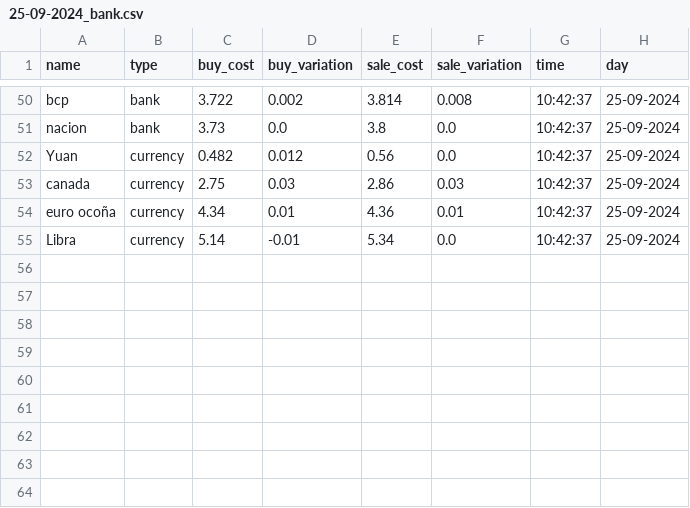
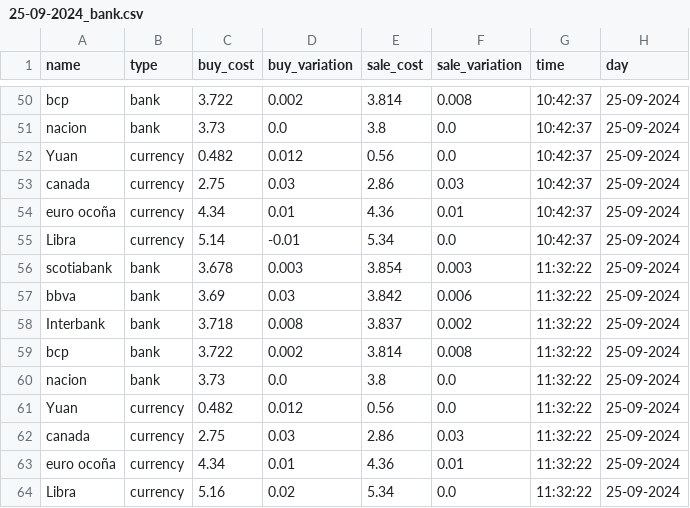
Before and after one commit to TJhon/dolar-peru, a CSV file: data/25-09-2024_bank.csv, drawn as a sheet; only a part is shown, gaps mark what is left out.

```diff
--- a/data/25-09-2024_bank.csv
+++ b/data/25-09-2024_bank.csv
@@ -55 +55,10 @@ euro ocoña,currency,4.34,0.01,4.36,0.01,10:42:37,25-09-2024
 Libra,currency,5.14,-0.01,5.34,0.0,10:42:37,25-09-2024
+scotiabank,bank,3.678,0.003,3.854,0.003,11:32:22,25-09-2024
+bbva,bank,3.69,0.03,3.842,0.006,11:32:22,25-09-2024
+Interbank,bank,3.718,0.008,3.837,0.002,11:32:22,25-09-2024
+bcp,bank,3.722,0.002,3.814,0.008,11:32:22,25-09-2024
+nacion,bank,3.73,0.0,3.8,0.0,11:32:22,25-09-2024
+Yuan,currency,0.482,0.012,0.56,0.0,11:32:22,25-09-2024
+canada,currency,2.75,0.03,2.86,0.03,11:32:22,25-09-2024
+euro ocoña,currency,4.34,0.01,4.36,0.01,11:32:22,25-09-2024
+Libra,currency,5.16,0.02,5.34,0.0,11:32:22,25-09-2024
```
Also changed, not shown: 1 other file.
